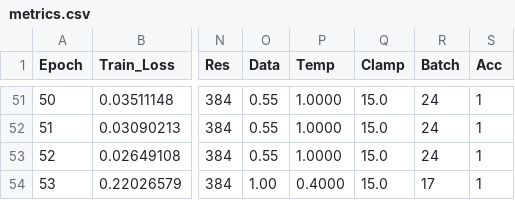
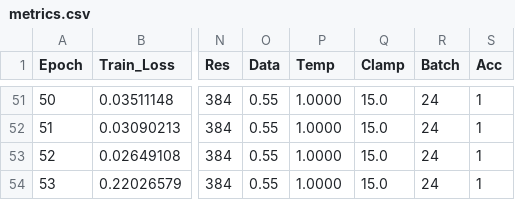
Before and after one commit to lemgenda/lemgendary-pretrained-models, a CSV file: nima_aesthetic/metrics.csv, drawn as a sheet; only a part is shown, gaps mark what is left out; the diff names each change by its address in the sheet, - before the commit and + after, or states it on an @@ line.

Commit message:
fix(sync): correct retroactively logged epoch 53 telemetry values

```diff
--- a/nima_aesthetic/metrics.csv
+++ b/nima_aesthetic/metrics.csv
-O54 (Data): 1.00
+O54 (Data): 0.55
-P54 (Temp): 0.4000
+P54 (Temp): 1.0000
-R54 (Batch): 17
+R54 (Batch): 24
```
